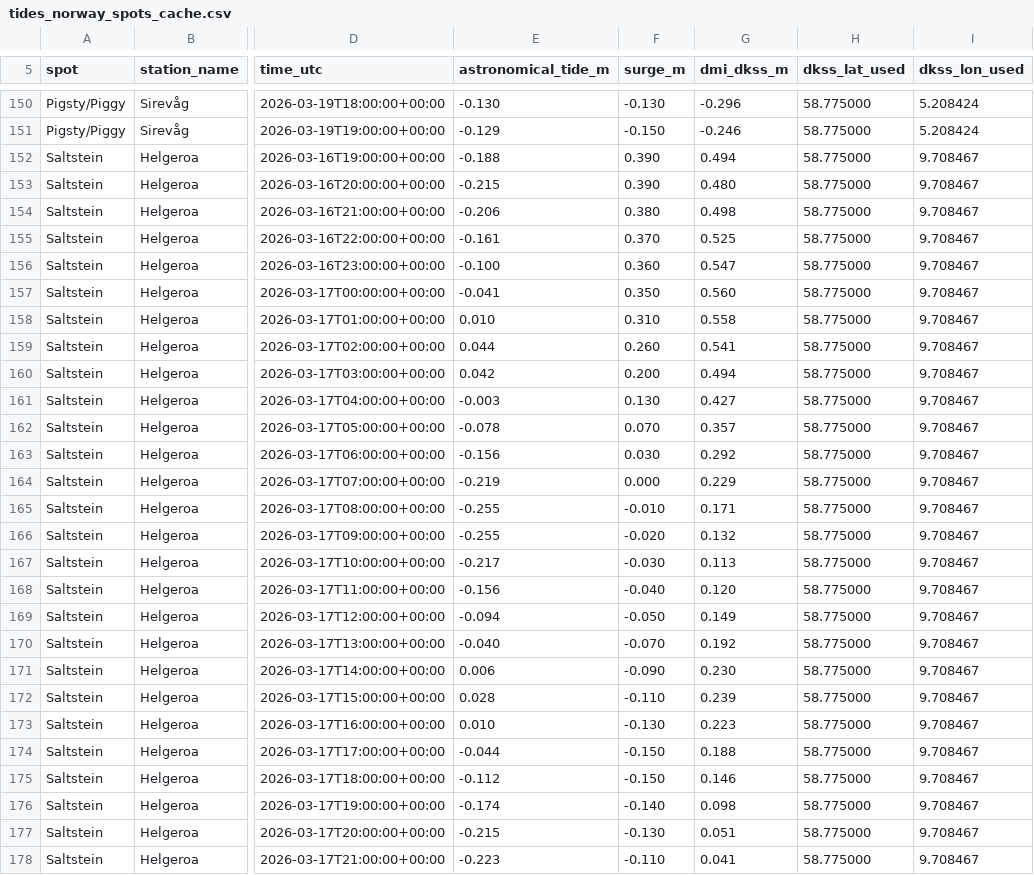
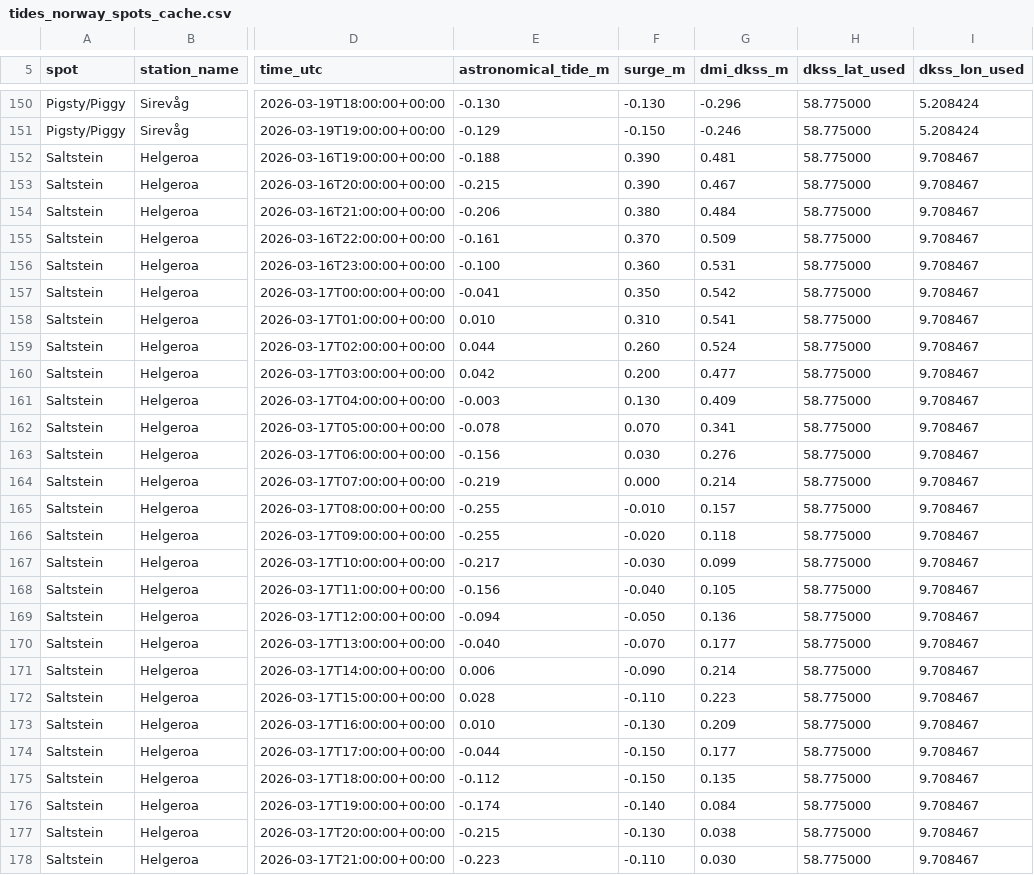
Before and after one commit to purr420/Varsel, a CSV file: surfapp/data_cache/tides_norway_spots_cache.csv, drawn as a sheet; only a part is shown, gaps mark what is left out; the diff covers the shown part only; the diff names each change by its address in the sheet, - before the commit and + after, or states it on an @@ line.

```diff
--- a/surfapp/data_cache/tides_norway_spots_cache.csv
+++ b/surfapp/data_cache/tides_norway_spots_cache.csv
-G152 (dmi_dkss_m): 0.494
+G152 (dmi_dkss_m): 0.481
-G153 (dmi_dkss_m): 0.480
+G153 (dmi_dkss_m): 0.467
-G154 (dmi_dkss_m): 0.498
+G154 (dmi_dkss_m): 0.484
-G155 (dmi_dkss_m): 0.525
+G155 (dmi_dkss_m): 0.509
-G156 (dmi_dkss_m): 0.547
+G156 (dmi_dkss_m): 0.531
-G157 (dmi_dkss_m): 0.560
+G157 (dmi_dkss_m): 0.542
-G158 (dmi_dkss_m): 0.558
+G158 (dmi_dkss_m): 0.541
-G159 (dmi_dkss_m): 0.541
+G159 (dmi_dkss_m): 0.524
-G160 (dmi_dkss_m): 0.494
+G160 (dmi_dkss_m): 0.477
-G161 (dmi_dkss_m): 0.427
+G161 (dmi_dkss_m): 0.409
-G162 (dmi_dkss_m): 0.357
+G162 (dmi_dkss_m): 0.341
-G163 (dmi_dkss_m): 0.292
+G163 (dmi_dkss_m): 0.276
-G164 (dmi_dkss_m): 0.229
+G164 (dmi_dkss_m): 0.214
-G165 (dmi_dkss_m): 0.171
+G165 (dmi_dkss_m): 0.157
-G166 (dmi_dkss_m): 0.132
+G166 (dmi_dkss_m): 0.118
-G167 (dmi_dkss_m): 0.113
+G167 (dmi_dkss_m): 0.099
-G168 (dmi_dkss_m): 0.120
+G168 (dmi_dkss_m): 0.105
-G169 (dmi_dkss_m): 0.149
+G169 (dmi_dkss_m): 0.136
-G170 (dmi_dkss_m): 0.192
+G170 (dmi_dkss_m): 0.177
-G171 (dmi_dkss_m): 0.230
+G171 (dmi_dkss_m): 0.214
-G172 (dmi_dkss_m): 0.239
+G172 (dmi_dkss_m): 0.223
-G173 (dmi_dkss_m): 0.223
+G173 (dmi_dkss_m): 0.209
-G174 (dmi_dkss_m): 0.188
+G174 (dmi_dkss_m): 0.177
-G175 (dmi_dkss_m): 0.146
+G175 (dmi_dkss_m): 0.135
-G176 (dmi_dkss_m): 0.098
+G176 (dmi_dkss_m): 0.084
-G177 (dmi_dkss_m): 0.051
+G177 (dmi_dkss_m): 0.038
-G178 (dmi_dkss_m): 0.041
+G178 (dmi_dkss_m): 0.030
```
Also changed, not shown: 117 edited cells elsewhere in this file, surfapp/data_cache/dkss_compare_lista.csv, surfapp/data_cache/dkss_compare_pigsty_piggy.csv, 7 other files.
